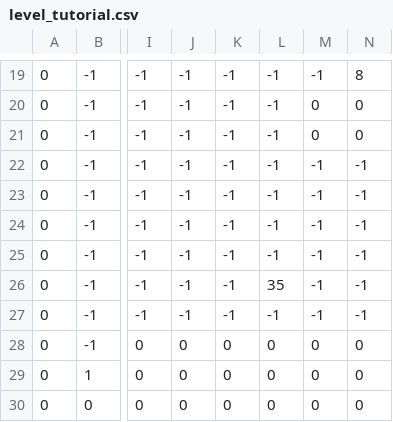
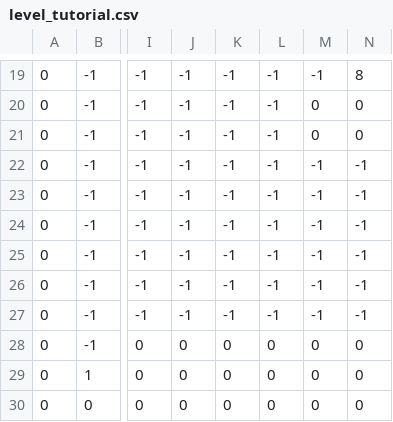
Before and after one commit to pzhdoubler/Escape-the-City, a CSV file: levels/level_tutorial.csv, drawn as a sheet; only a part is shown, gaps mark what is left out; the diff names each change by its address in the sheet, - before the commit and + after, or states it on an @@ line.

```diff
--- a/levels/level_tutorial.csv
+++ b/levels/level_tutorial.csv
-L26: 35
+L26: -1
```
Also changed, not shown: 1 other file.
